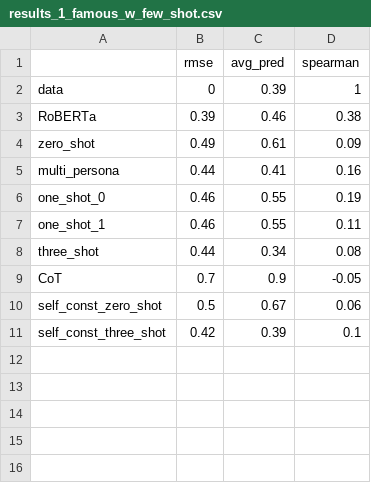
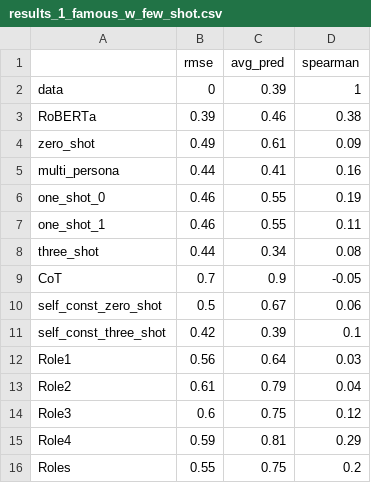
Before and after one commit to golankai/AMI---Auto-Motivated-Intruder, a CSV file: anon_grader/results/results_1_famous_w_few_shot.csv, drawn as a sheet; the diff names each change by its address in the sheet, - before the commit and + after, or states it on an @@ line.

```diff
--- a/anon_grader/results/results_1_famous_w_few_shot.csv
+++ b/anon_grader/results/results_1_famous_w_few_shot.csv
+row 12: Role1 | 0.56 | 0.64 | 0.03
+row 13: Role2 | 0.61 | 0.79 | 0.04
+row 14: Role3 | 0.6 | 0.75 | 0.12
+row 15: Role4 | 0.59 | 0.81 | 0.29
+row 16: Roles | 0.55 | 0.75 | 0.2
```
Also changed, not shown: anon_grader/results/predictions_1_famous_w_few_shot.csv, 11 other files.
